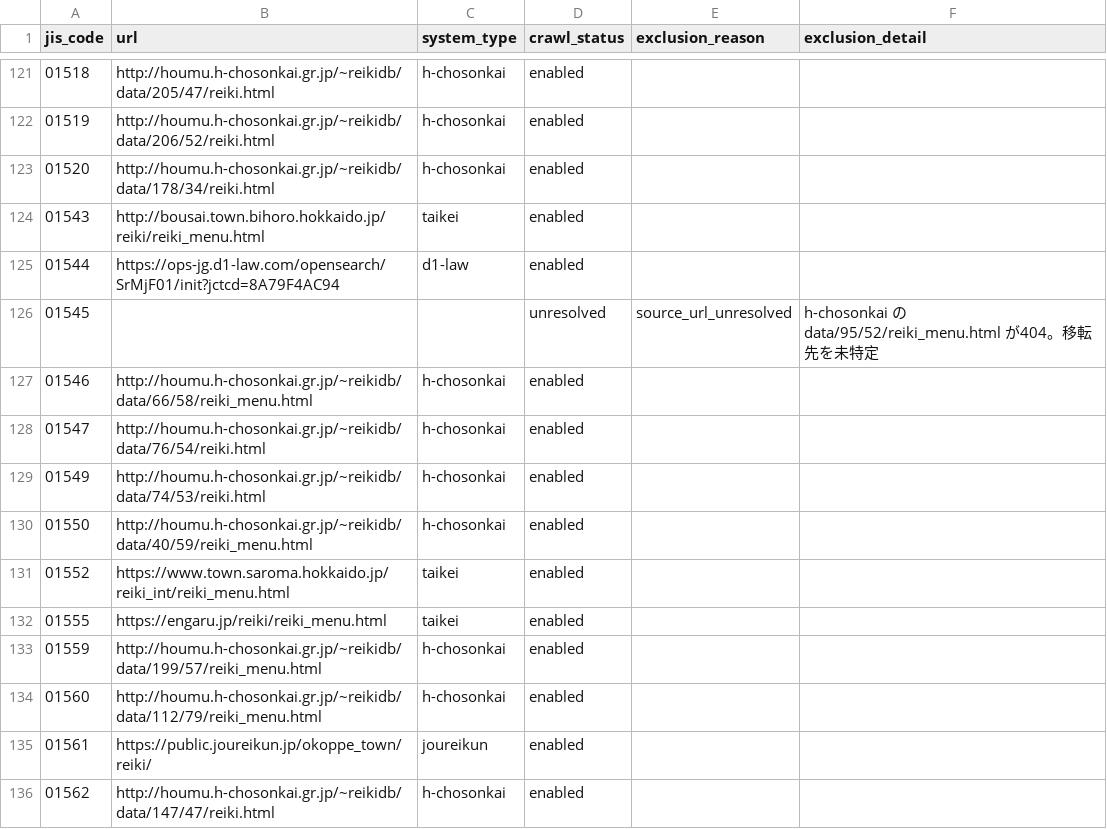
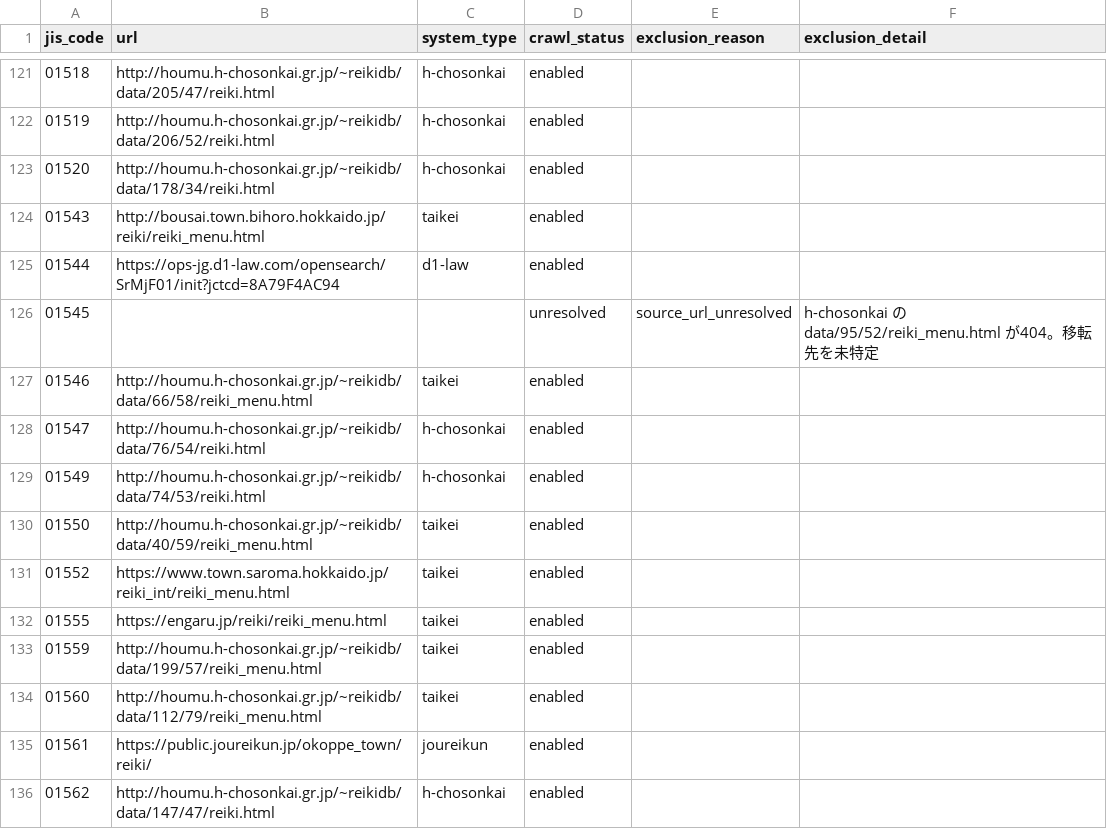
Before and after one commit to mimidesunya/miyabe-tools, a TSV file: data/municipalities/reiki_system_urls.tsv, drawn as a sheet; only a part is shown, gaps mark what is left out; the diff covers the shown part only.

```diff
--- a/data/municipalities/reiki_system_urls.tsv
+++ b/data/municipalities/reiki_system_urls.tsv
@@ -126,10 +126,10 @@ jis_code	url	system_type	crawl_status	exclusion_reason	exclusion_detail
 01545			unresolved	source_url_unresolved	h-chosonkai の data/95/52/reiki_menu.html が404。移転先を未特定
-01546	http://houmu.h-chosonkai.gr.jp/~reikidb/data/66/58/reiki_menu.html	h-chosonkai	enabled		
+01546	http://houmu.h-chosonkai.gr.jp/~reikidb/data/66/58/reiki_menu.html	taikei	enabled		
 01547	http://houmu.h-chosonkai.gr.jp/~reikidb/data/76/54/reiki.html	h-chosonkai	enabled		
 01549	http://houmu.h-chosonkai.gr.jp/~reikidb/data/74/53/reiki.html	h-chosonkai	enabled		
-01550	http://houmu.h-chosonkai.gr.jp/~reikidb/data/40/59/reiki_menu.html	h-chosonkai	enabled		
+01550	http://houmu.h-chosonkai.gr.jp/~reikidb/data/40/59/reiki_menu.html	taikei	enabled		
 01552	https://www.town.saroma.hokkaido.jp/reiki_int/reiki_menu.html	taikei	enabled		
 01555	https://engaru.jp/reiki/reiki_menu.html	taikei	enabled		
-01559	http://houmu.h-chosonkai.gr.jp/~reikidb/data/199/57/reiki_menu.html	h-chosonkai	enabled		
-01560	http://houmu.h-chosonkai.gr.jp/~reikidb/data/112/79/reiki_menu.html	h-chosonkai	enabled		
+01559	http://houmu.h-chosonkai.gr.jp/~reikidb/data/199/57/reiki_menu.html	taikei	enabled		
+01560	http://houmu.h-chosonkai.gr.jp/~reikidb/data/112/79/reiki_menu.html	taikei	enabled		
 01561	https://public.joureikun.jp/okoppe_town/reiki/	joureikun	enabled		
```
Also changed, not shown: 28 edited cells elsewhere in this file.
